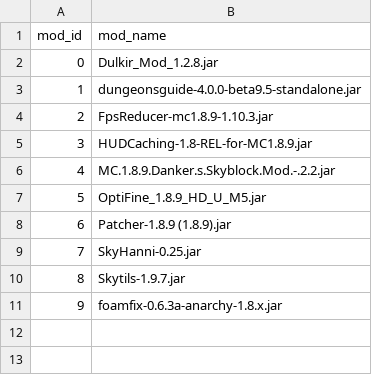
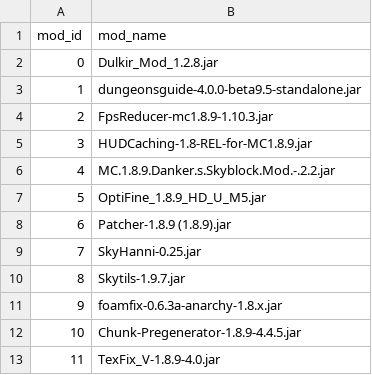
Before and after one commit to neewsfeed/hibiscus-mod-repository, a CSV file: index.csv, drawn as a sheet.

Commit message:
Update index.csv

```diff
--- a/index.csv
+++ b/index.csv
@@ -11 +11,3 @@ mod_id,mod_name
 9,foamfix-0.6.3a-anarchy-1.8.x.jar
+10,Chunk-Pregenerator-1.8.9-4.4.5.jar
+11,TexFix_V-1.8.9-4.0.jar
```
